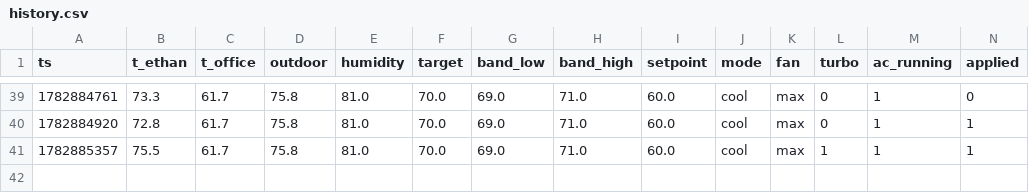
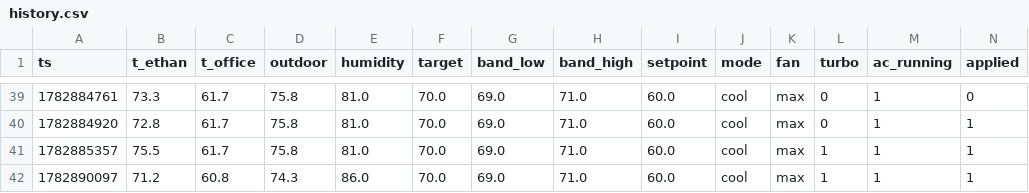
Before and after one commit to ethan-haas/home-air, a CSV file: docs/history.csv, drawn as a sheet; only a part is shown, gaps mark what is left out; rows hold the shown columns only; the diff names each change by its address in the sheet, - before the commit and + after, or states it on an @@ line.

```diff
--- a/docs/history.csv
+++ b/docs/history.csv
+row 42: 1782890097 | 71.2 | 60.8 | 74.3 | 86.0 | 70.0 | 69.0 | 71.0 | 60.0 | cool | max | 1 | 1 | 1
```
Also changed, not shown: state/history.csv, 3 other files.
